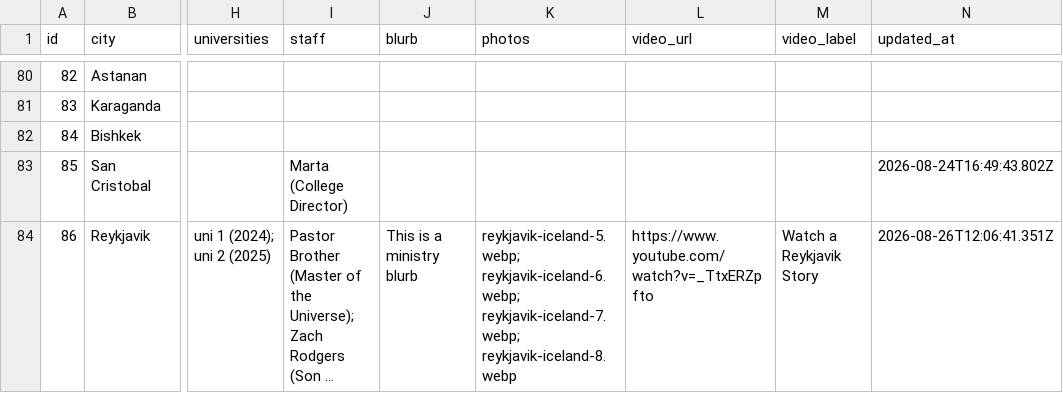
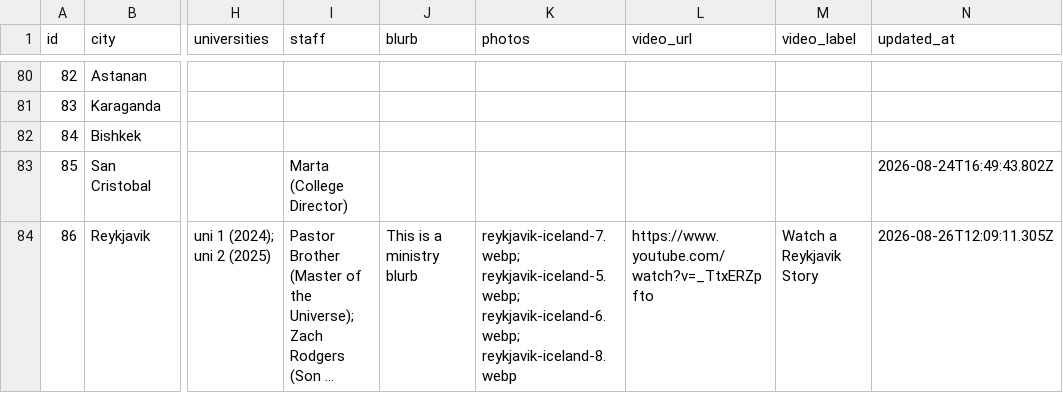
Before and after one commit to claydd218/younglife-university-map, a CSV file: data/ministries.csv, drawn as a sheet; only a part is shown, gaps mark what is left out; long unchanged cells end in …; the diff names each change by its address in the sheet, - before the commit and + after, or states it on an @@ line.

Commit message:
Update ministry: Reykjavik, Iceland

```diff
--- a/data/ministries.csv
+++ b/data/ministries.csv
-K84 (photos): reykjavik-iceland-5.webp; reykjavik-iceland-6.webp; reykjavik-iceland-7.webp; reykjavik-iceland-8.webp
+K84 (photos): reykjavik-iceland-7.webp; reykjavik-iceland-5.webp; reykjavik-iceland-6.webp; reykjavik-iceland-8.webp
-N84 (updated_at): 2026-08-26T12:06:41.351Z
+N84 (updated_at): 2026-08-26T12:09:11.305Z
```
